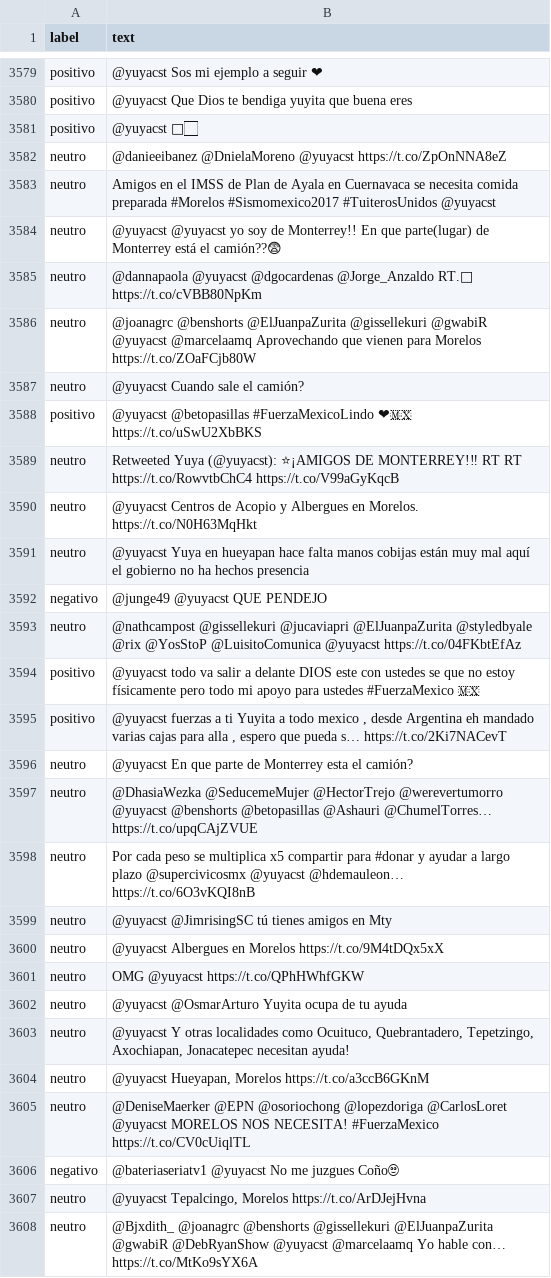
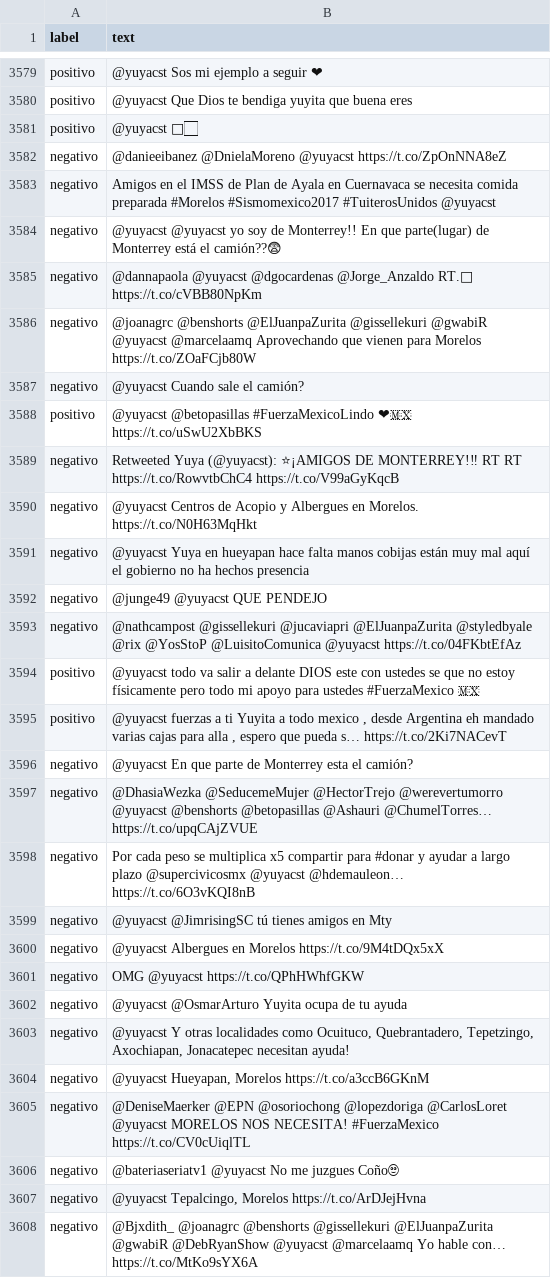
Before and after one commit to hermesespinola/emoji-chatbot, a CSV file: polaridad.csv, drawn as a sheet; only a part is shown, gaps mark what is left out; the diff covers the shown part only; the diff names each change by its address in the sheet, - before the commit and + after, or states it on an @@ line.

```diff
--- a/polaridad.csv
+++ b/polaridad.csv
-A3582:A3587 (label): neutro
+A3582:A3587 (label): negativo
-A3589:A3591 (label): neutro
+A3589:A3591 (label): negativo
-A3593 (label): neutro
+A3593 (label): negativo
-A3596:A3605 (label): neutro
+A3596:A3605 (label): negativo
-A3607:A3608 (label): neutro
+A3607:A3608 (label): negativo
```
Also changed, not shown: 73 edited cells elsewhere in this file, 1 other file.
